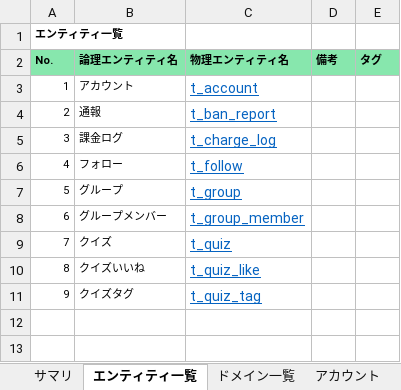
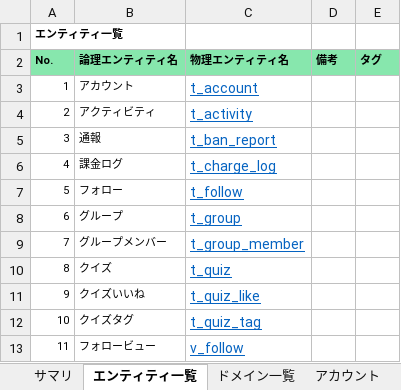
Before and after one commit to pink-elephant2/quiz-note-api, an Excel workbook: src/main/resources/db/00_doc/テーブル定義書.xlsx, sheet エンティティ一覧, drawn as a sheet; values as stored, in another font and other column widths than the file's, no borders; addresses are those after the commit; the diff names each change by its address in the sheet, - before the commit and + after, or states it on an @@ line.

Commit message:
アクティビティテーブル,フォロービュー 追加

```diff
--- a/src/main/resources/db/00_doc/テーブル定義書.xlsx (sheet エンティティ一覧)
+++ b/src/main/resources/db/00_doc/テーブル定義書.xlsx (sheet エンティティ一覧)
+row 4: 2 | アクティビティ | t_activity
@@ column A (No.) renumbered between rows 5 and 12 @@
+row 13: 11 | フォロービュー | v_follow
```
Also changed, not shown: sheet アカウント, sheet ドメイン一覧, sheet 課金ログ, sheet クイズタグ, sheet フォロー, sheet グループメンバー, 5 more sheets, other sheet tabs, 17 other files.
